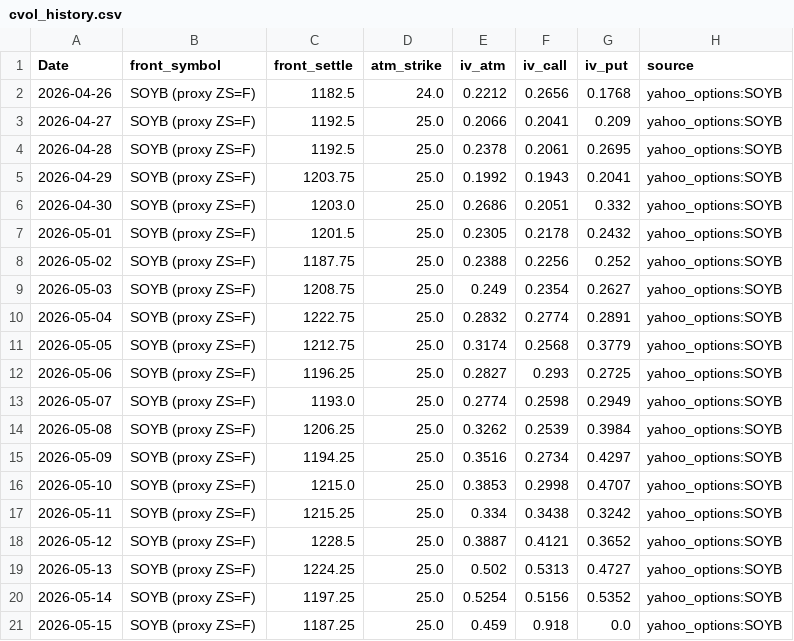
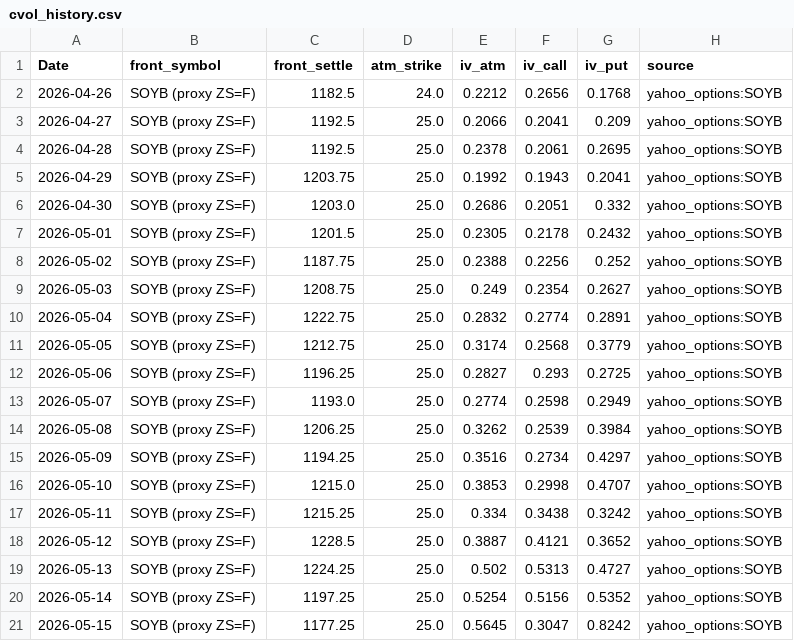
Before and after one commit to Nicotina712/agrocast, a CSV file: data/cvol_history.csv, drawn as a sheet.

Commit message:
data: refresh pipeline artifacts (2026-05-15 19:27 UTC)

```diff
--- a/data/cvol_history.csv
+++ b/data/cvol_history.csv
@@ -20,2 +20,2 @@ Date,front_symbol,front_settle,atm_strike,iv_atm,iv_call,iv_put,source
 2026-05-14,SOYB (proxy ZS=F),1197.25,25.0,0.5254,0.5156,0.5352,yahoo_options:SOYB
-2026-05-15,SOYB (proxy ZS=F),1187.25,25.0,0.459,0.918,0.0,yahoo_options:SOYB
+2026-05-15,SOYB (proxy ZS=F),1177.25,25.0,0.5645,0.3047,0.8242,yahoo_options:SOYB
```
Also changed, not shown: data/cme_history.csv, data/curve_history.csv, 34 other files.
